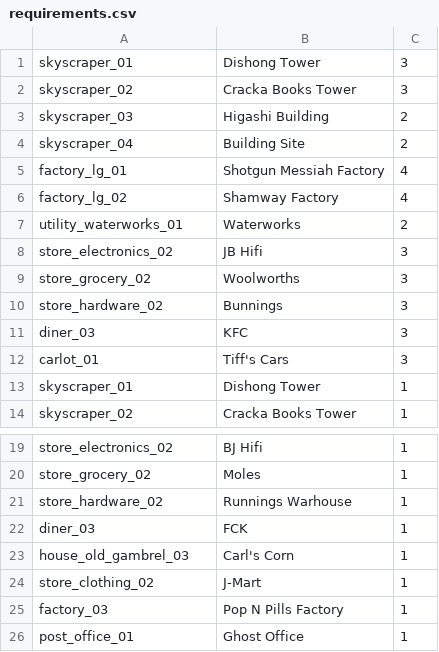
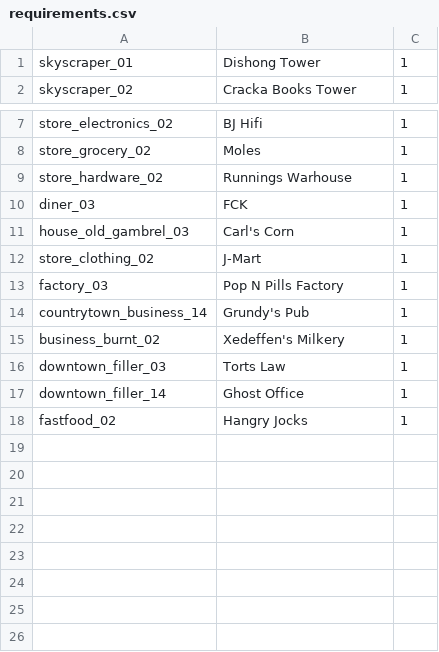
Before and after one commit to saminal1/map-validation, a CSV file: requirements.csv, drawn as a sheet; only a part is shown, gaps mark what is left out.

```diff
--- a/requirements.csv
+++ b/requirements.csv
@@ -1,13 +1 @@
-skyscraper_01,"Dishong Tower",3
-skyscraper_02,"Cracka Books Tower",3
-skyscraper_03,"Higashi Building",2
-skyscraper_04,"Building Site",2
-factory_lg_01,"Shotgun Messiah Factory",4
-factory_lg_02,"Shamway Factory",4
-utility_waterworks_01,"Waterworks",2
-store_electronics_02,"JB Hifi",3
-store_grocery_02,"Woolworths",3
-store_hardware_02,"Bunnings",3
-diner_03,"KFC",3
-carlot_01,"Tiff's Cars",3
 skyscraper_01,"Dishong Tower",1
@@ -25,2 +13,6 @@ store_clothing_02,"J-Mart",1
 factory_03,"Pop N Pills Factory",1
-post_office_01,"Ghost Office",1
+countrytown_business_14,"Grundy's Pub",1
+business_burnt_02,"Xedeffen's Milkery",1
+downtown_filler_03,"Torts Law",1
+downtown_filler_14,"Ghost Office",1
+fastfood_02,"Hangry Jocks",1
```
Also changed, not shown: 1 other file.
